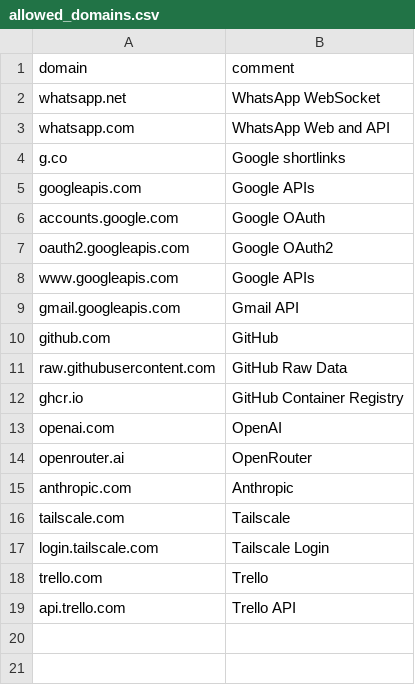
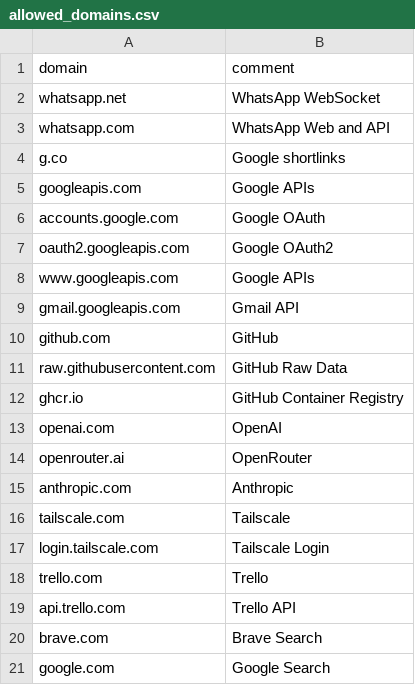
Before and after one commit to dewaldabrie/openclaw-secure-deploy, a CSV file: deploy/hetzner/proxy/allowed_domains.csv, drawn as a sheet; the diff names each change by its address in the sheet, - before the commit and + after, or states it on an @@ line.

Commit message:
Update allowed domains for websearch

```diff
--- a/deploy/hetzner/proxy/allowed_domains.csv
+++ b/deploy/hetzner/proxy/allowed_domains.csv
+row 20: brave.com | Brave Search
+row 21: google.com | Google Search
```
